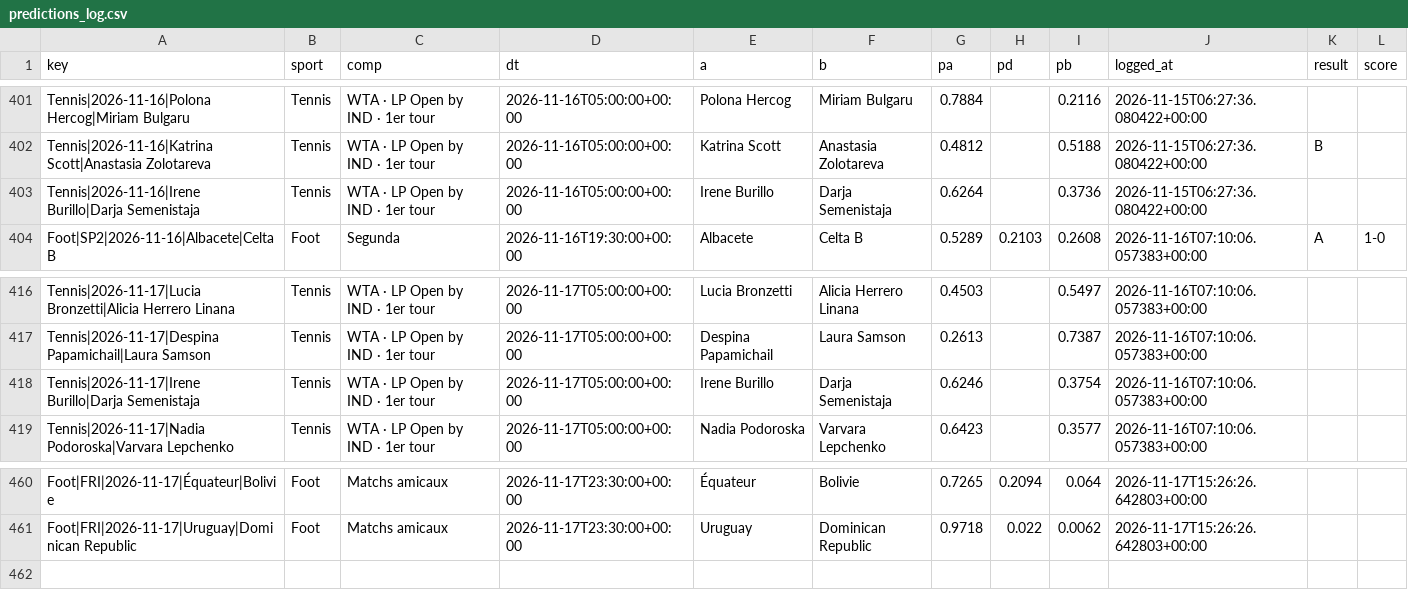
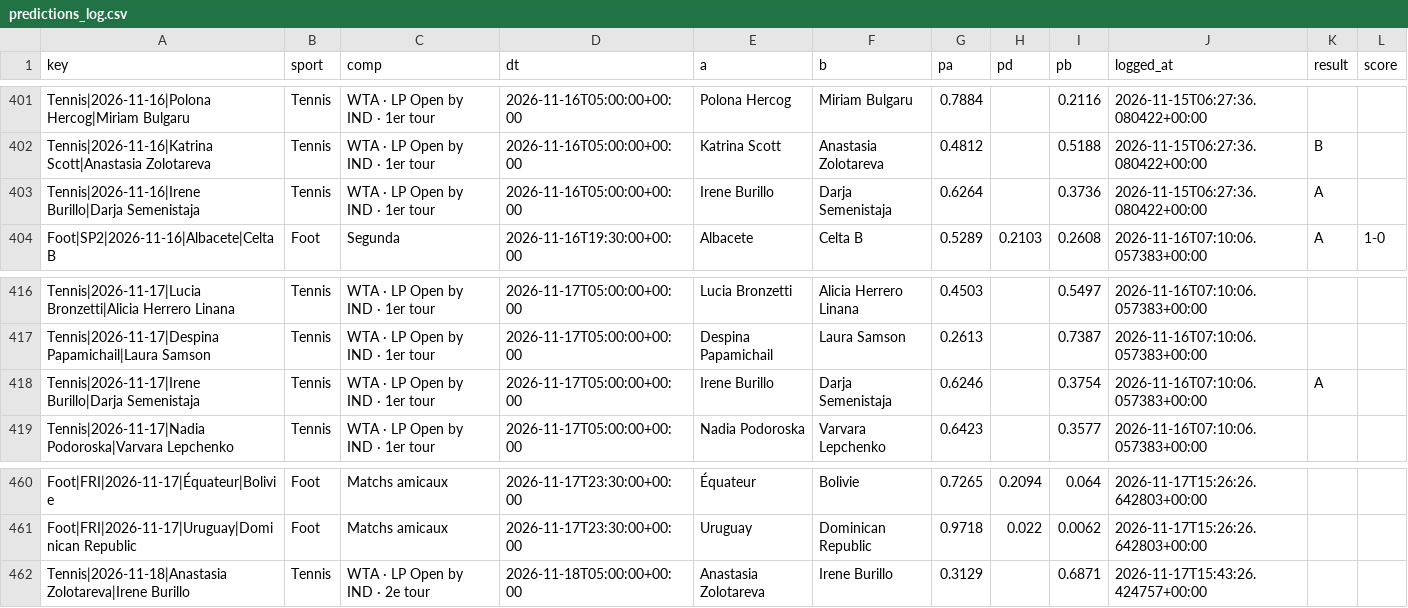
Before and after one commit to karlgabrielamani/pronostat, a CSV file: data/predictions_log.csv, drawn as a sheet; only a part is shown, gaps mark what is left out.

```diff
--- a/data/predictions_log.csv
+++ b/data/predictions_log.csv
@@ -402,3 +402,3 @@ Tennis|2026-11-16|Polona Hercog|Miriam Bulgaru,Tennis,WTA · LP Open by IND · 1
 Tennis|2026-11-16|Katrina Scott|Anastasia Zolotareva,Tennis,WTA · LP Open by IND · 1er tour,2026-11-16T05:00:00+00:00,Katrina Scott,Anastasia Zolotareva,0.4812,,0.5188,2026-11-15T06:27:36.080422+00:00,B,
-Tennis|2026-11-16|Irene Burillo|Darja Semenistaja,Tennis,WTA · LP Open by IND · 1er tour,2026-11-16T05:00:00+00:00,Irene Burillo,Darja Semenistaja,0.6264,,0.3736,2026-11-15T06:27:36.080422+00:00,,
+Tennis|2026-11-16|Irene Burillo|Darja Semenistaja,Tennis,WTA · LP Open by IND · 1er tour,2026-11-16T05:00:00+00:00,Irene Burillo,Darja Semenistaja,0.6264,,0.3736,2026-11-15T06:27:36.080422+00:00,A,
 Foot|SP2|2026-11-16|Albacete|Celta B,Foot,Segunda,2026-11-16T19:30:00+00:00,Albacete,Celta B,0.5289,0.2103,0.2608,2026-11-16T07:10:06.057383+00:00,A,1-0
@@ -417,3 +417,3 @@ Tennis|2026-11-17|Lucia Bronzetti|Alicia Herrero Linana,Tennis,WTA · LP Open by
 Tennis|2026-11-17|Despina Papamichail|Laura Samson,Tennis,WTA · LP Open by IND · 1er tour,2026-11-17T05:00:00+00:00,Despina Papamichail,Laura Samson,0.2613,,0.7387,2026-11-16T07:10:06.057383+00:00,,
-Tennis|2026-11-17|Irene Burillo|Darja Semenistaja,Tennis,WTA · LP Open by IND · 1er tour,2026-11-17T05:00:00+00:00,Irene Burillo,Darja Semenistaja,0.6246,,0.3754,2026-11-16T07:10:06.057383+00:00,,
+Tennis|2026-11-17|Irene Burillo|Darja Semenistaja,Tennis,WTA · LP Open by IND · 1er tour,2026-11-17T05:00:00+00:00,Irene Burillo,Darja Semenistaja,0.6246,,0.3754,2026-11-16T07:10:06.057383+00:00,A,
 Tennis|2026-11-17|Nadia Podoroska|Varvara Lepchenko,Tennis,WTA · LP Open by IND · 1er tour,2026-11-17T05:00:00+00:00,Nadia Podoroska,Varvara Lepchenko,0.6423,,0.3577,2026-11-16T07:10:06.057383+00:00,,
@@ -461 +461,2 @@ Foot|FRI|2026-11-17|Équateur|Bolivie,Foot,Matchs amicaux,2026-11-17T23:30:00+00
 Foot|FRI|2026-11-17|Uruguay|Dominican Republic,Foot,Matchs amicaux,2026-11-17T23:30:00+00:00,Uruguay,Dominican Republic,0.9718,0.022,0.0062,2026-11-17T15:26:26.642803+00:00,,
+Tennis|2026-11-18|Anastasia Zolotareva|Irene Burillo,Tennis,WTA · LP Open by IND · 2e tour,2026-11-18T05:00:00+00:00,Anastasia Zolotareva,Irene Burillo,0.3129,,0.6871,2026-11-17T15:43:26.424757+00:00,,
```
Also changed, not shown: data/cups_history.csv, 6 other files.
